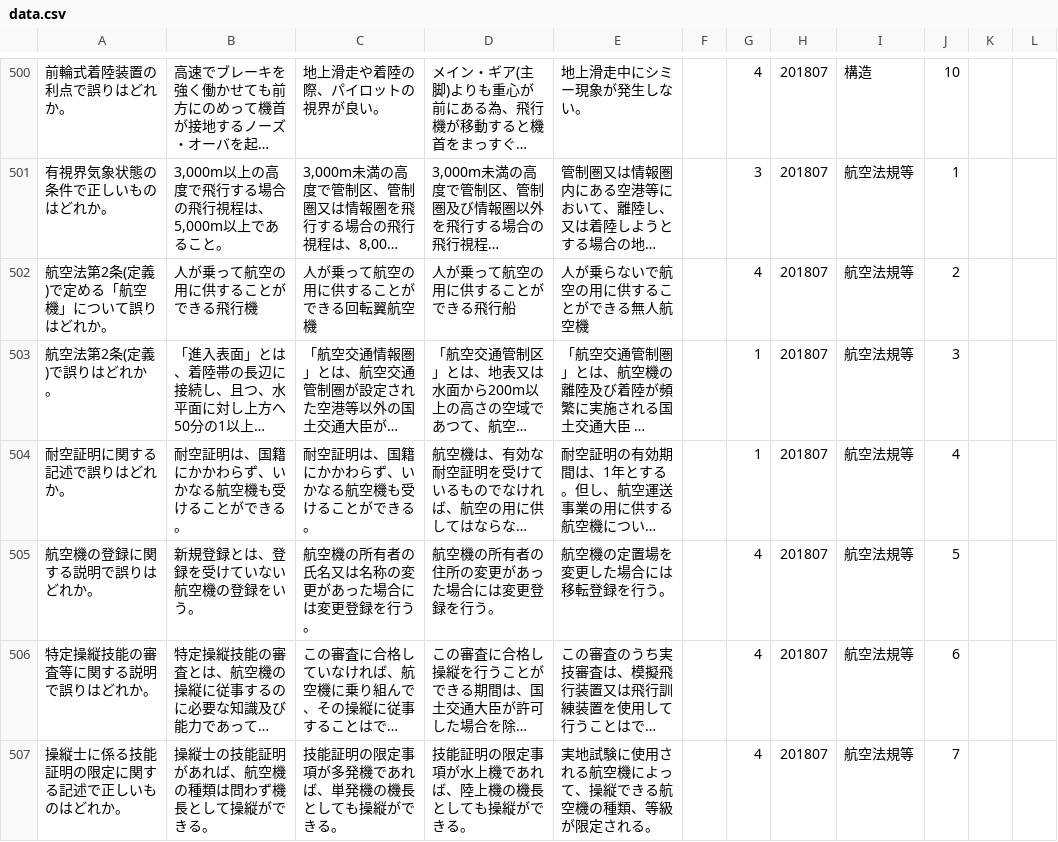
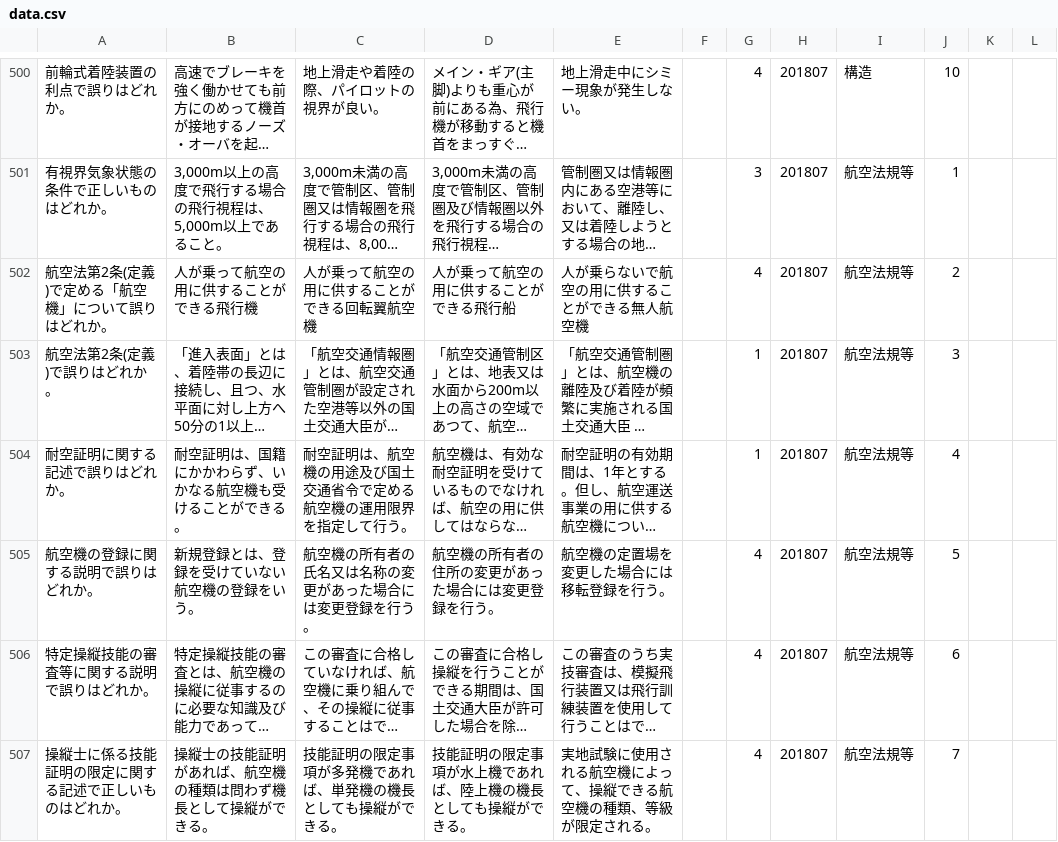
Before and after one commit to tkumazawa50/tkumazawa50, a CSV file: data.csv, drawn as a sheet; only a part is shown, gaps mark what is left out; long unchanged cells end in …; the diff names each change by its address in the sheet, - before the commit and + after, or states it on an @@ line.

Commit message:
correction

```diff
--- a/data.csv
+++ b/data.csv
-C504: 耐空証明は、国籍にかかわらず、いかなる航空機も受けることができる。
+C504: 耐空証明は、航空機の用途及び国土交通省令で定める航空機の運用限界を指定して行う。
```
